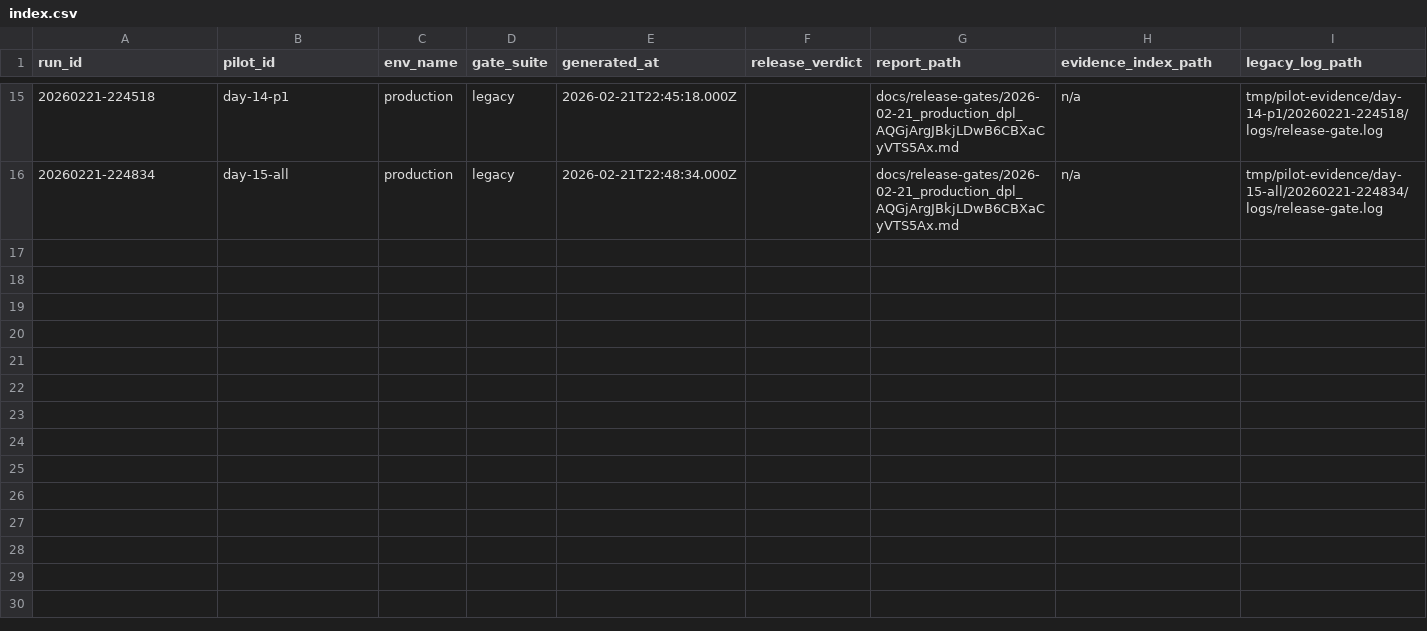
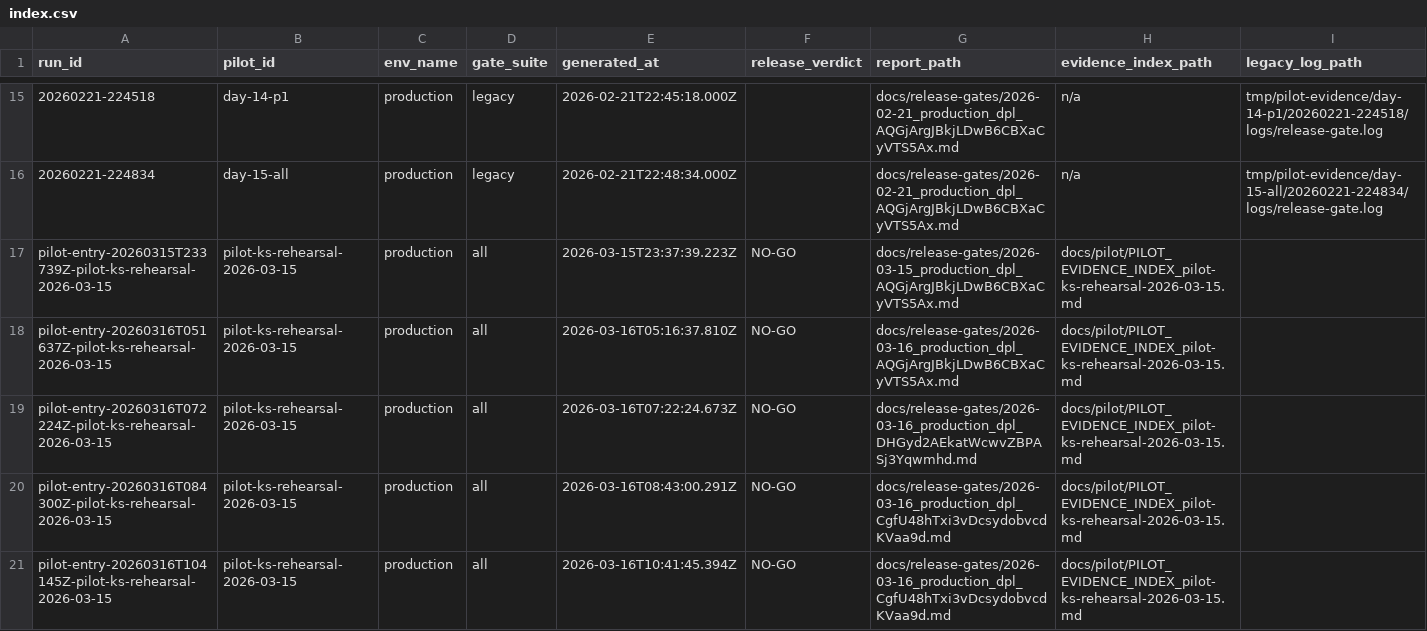
Before and after one commit to interdomestik/interdomestik, a CSV file: docs/pilot-evidence/index.csv, drawn as a sheet; only a part is shown, gaps mark what is left out; the diff covers the shown part only.

Commit message:
docs: record pd01 day-1 green pilot evidence

```diff
--- a/docs/pilot-evidence/index.csv
+++ b/docs/pilot-evidence/index.csv
@@ -16 +16,6 @@ run_id,pilot_id,env_name,gate_suite,generated_at,release_verdict,report_path,evi
 20260221-224834,day-15-all,production,legacy,2026-02-21T22:48:34.000Z,,docs/release-gates/2026-02-21_production_dpl_AQGjArgJBkjLDwB6CBXaCyVTS5Ax.md,n/a,tmp/pilot-evidence/day-15-all/20260221-224834/logs/release-gate.log
+pilot-entry-20260315T233739Z-pilot-ks-rehearsal-2026-03-15,pilot-ks-rehearsal-2026-03-15,production,all,2026-03-15T23:37:39.223Z,NO-GO,docs/release-gates/2026-03-15_production_dpl_AQGjArgJBkjLDwB6CBXaCyVTS5Ax.md,docs/pilot/PILOT_EVIDENCE_INDEX_pilot-ks-rehearsal-2026-03-15.md,
+pilot-entry-20260316T051637Z-pilot-ks-rehearsal-2026-03-15,pilot-ks-rehearsal-2026-03-15,production,all,2026-03-16T05:16:37.810Z,NO-GO,docs/release-gates/2026-03-16_production_dpl_AQGjArgJBkjLDwB6CBXaCyVTS5Ax.md,docs/pilot/PILOT_EVIDENCE_INDEX_pilot-ks-rehearsal-2026-03-15.md,
+pilot-entry-20260316T072224Z-pilot-ks-rehearsal-2026-03-15,pilot-ks-rehearsal-2026-03-15,production,all,2026-03-16T07:22:24.673Z,NO-GO,docs/release-gates/2026-03-16_production_dpl_DHGyd2AEkatWcwvZBPASj3Yqwmhd.md,docs/pilot/PILOT_EVIDENCE_INDEX_pilot-ks-rehearsal-2026-03-15.md,
+pilot-entry-20260316T084300Z-pilot-ks-rehearsal-2026-03-15,pilot-ks-rehearsal-2026-03-15,production,all,2026-03-16T08:43:00.291Z,NO-GO,docs/release-gates/2026-03-16_production_dpl_CgfU48hTxi3vDcsydobvcdKVaa9d.md,docs/pilot/PILOT_EVIDENCE_INDEX_pilot-ks-rehearsal-2026-03-15.md,
+pilot-entry-20260316T104145Z-pilot-ks-rehearsal-2026-03-15,pilot-ks-rehearsal-2026-03-15,production,all,2026-03-16T10:41:45.394Z,NO-GO,docs/release-gates/2026-03-16_production_dpl_CgfU48hTxi3vDcsydobvcdKVaa9d.md,docs/pilot/PILOT_EVIDENCE_INDEX_pilot-ks-rehearsal-2026-03-15.md,
```
Also changed, not shown: 4 added rows elsewhere in this file, 2 other files.
